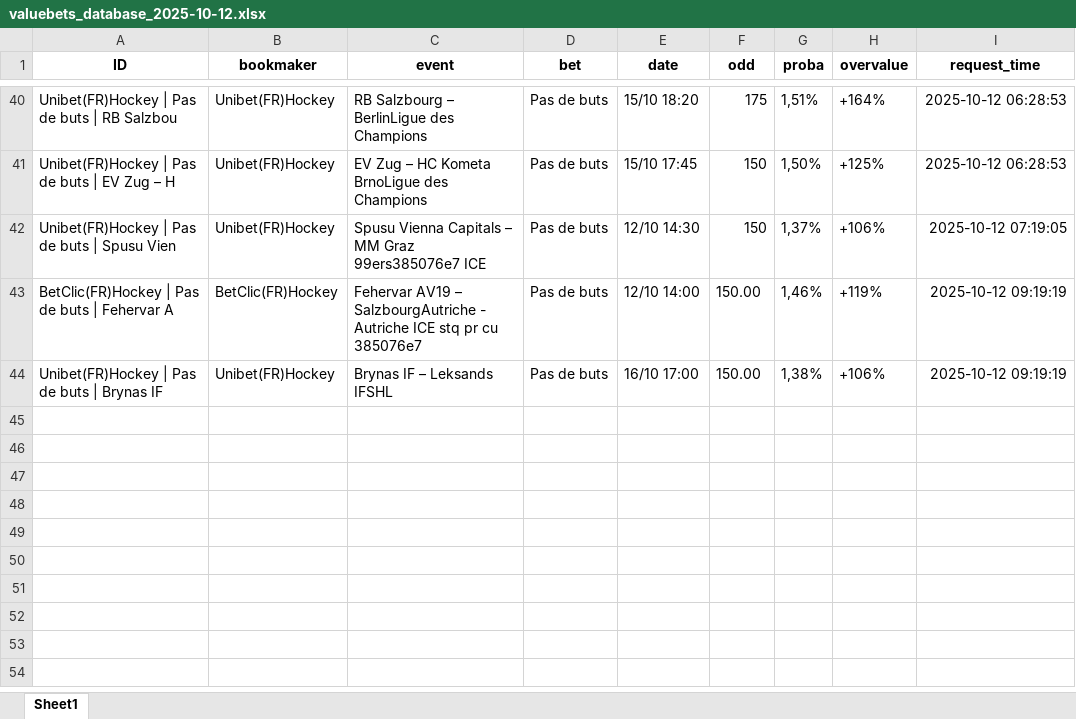
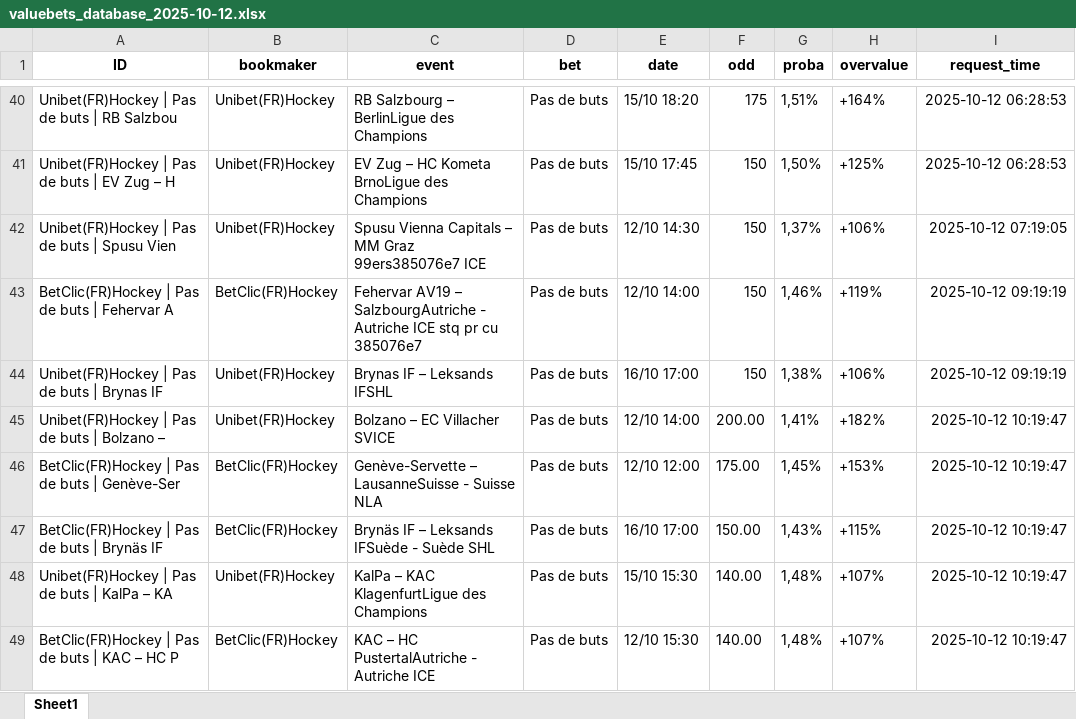
Before and after one commit to mdujardin3007/betting_scrapping, an Excel workbook: data/valuebets_database_2025-10-12.xlsx, sheet Sheet1, drawn as a sheet; only a part is shown, gaps mark what is left out; values as stored, in another font and other column widths than the file's, no borders; the diff names each change by its address in the sheet, - before the commit and + after, or states it on an @@ line.

Commit message:
Mise à jour des données valuebets

```diff
--- a/data/valuebets_database_2025-10-12.xlsx (sheet Sheet1)
+++ b/data/valuebets_database_2025-10-12.xlsx (sheet Sheet1)
-F43:F44 (odd): 150.00
+F43:F44 (odd): 150
+row 45: Unibet(FR)Hockey | Pas de buts | Bolzano – | Unibet(FR)Hockey | Bolzano – EC Villacher SVICE | Pas de buts | 12/10 14:00 | 200.00 | 1,41% | +182% | 2025-10-12 10:19:47
+row 46: BetClic(FR)Hockey | Pas de buts | Genève-Ser | BetClic(FR)Hockey | Genève-Servette – LausanneSuisse - Suisse NLA | Pas de buts | 12/10 12:00 | 175.00 | 1,45% | +153% | 2025-10-12 10:19:47
+row 47: BetClic(FR)Hockey | Pas de buts | Brynäs IF | BetClic(FR)Hockey | Brynäs IF – Leksands IFSuède - Suède SHL | Pas de buts | 16/10 17:00 | 150.00 | 1,43% | +115% | 2025-10-12 10:19:47
+row 48: Unibet(FR)Hockey | Pas de buts | KalPa – KA | Unibet(FR)Hockey | KalPa – KAC KlagenfurtLigue des Champions | Pas de buts | 15/10 15:30 | 140.00 | 1,48% | +107% | 2025-10-12 10:19:47
+row 49: BetClic(FR)Hockey | Pas de buts | KAC – HC P | BetClic(FR)Hockey | KAC – HC PustertalAutriche - Autriche ICE | Pas de buts | 12/10 15:30 | 140.00 | 1,48% | +107% | 2025-10-12 10:19:47
```
